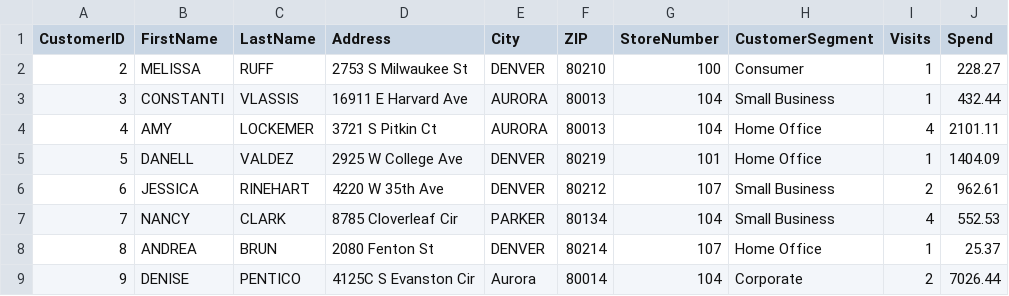
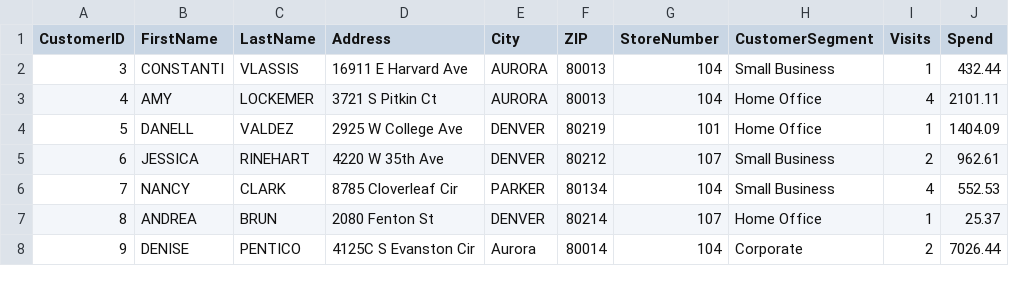
Before and after one commit to rucm2020/demo_data, a CSV file: Sample_Data.csv, drawn as a sheet; only a part is shown; the diff names each change by its address in the sheet, - before the commit and + after, or states it on an @@ line.

Commit message:
Update Sample_Data.csv
Deleter Row2

```diff
--- a/Sample_Data.csv
+++ b/Sample_Data.csv
-row 2: 2 | MELISSA | RUFF | 2753 S Milwaukee St | DENVER | 80210 | 100 | Consumer | 1 | 228.27
```
